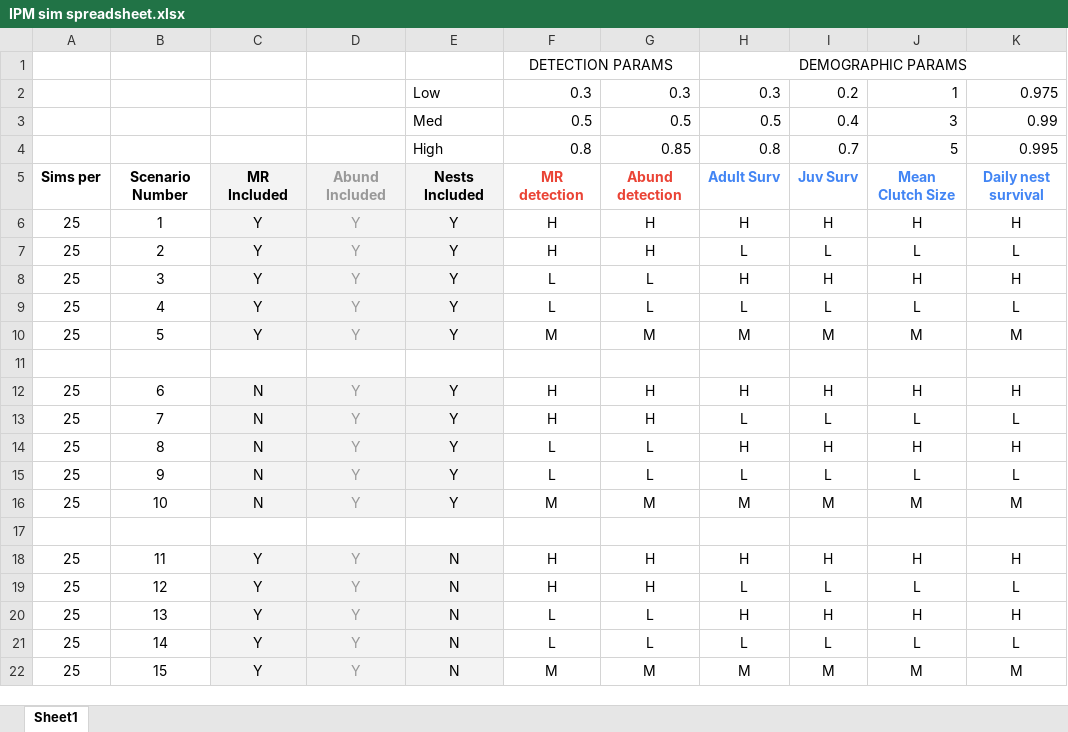
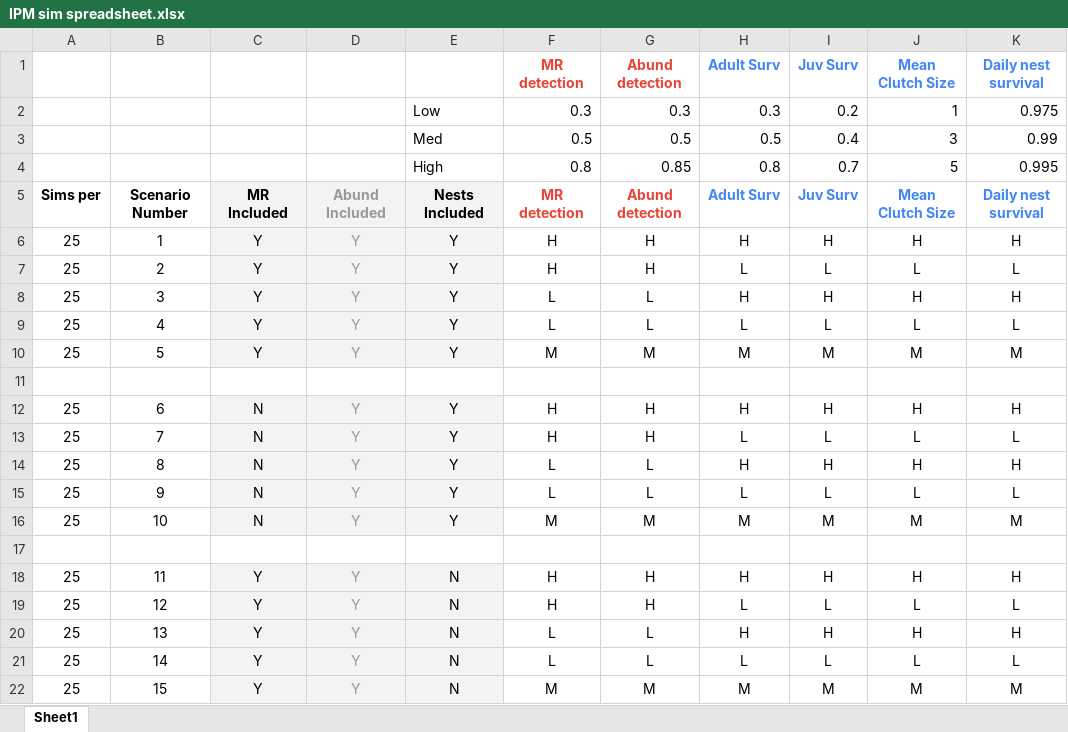
Before and after one commit to Quantitative-Conservation-Lab/IPM_sim, an Excel workbook: scripts/dataSims/IPM sim spreadsheet.xlsx, sheet Sheet1, drawn as a sheet; values as stored, in another font and other column widths than the file's, no borders; charts and pictures and conditional formats not drawn; removed rows and columns are numbered as before the commit, all else as after; the diff names each change by its address in the sheet, - before the commit and + after, or states it on an @@ line.

```diff
--- a/scripts/dataSims/IPM sim spreadsheet.xlsx (sheet Sheet1)
+++ b/scripts/dataSims/IPM sim spreadsheet.xlsx (sheet Sheet1)
-row 1:  |  |  |  |  | DETECTION PARAMS |  | DEMOGRAPHIC PARAMS
+row 1:  |  |  |  |  | MR detection | Abund detection | Adult Surv | Juv Surv | Mean Clutch Size | Daily nest survival
```
Also changed, not shown: charts or pictures, 5 other files.
